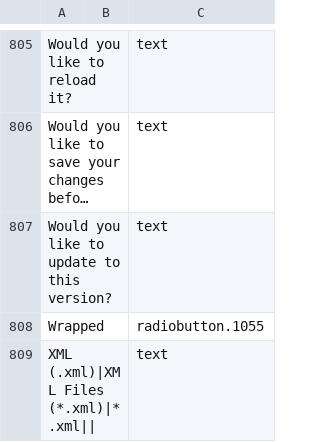
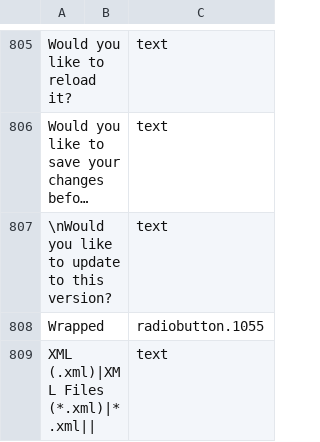
Before and after one commit to abstractspoon/ToDoList_Resources, a CSV file: Translations/Italiano (Italia).csv, drawn as a sheet; only a part is shown, gaps mark what is left out; long unchanged cells end in …; the diff names each change by its address in the sheet, - before the commit and + after, or states it on an @@ line.

Commit message:
Add "\n" to Would you like to update to this version?

```diff
--- a/Translations/Italiano (Italia).csv
+++ b/Translations/Italiano (Italia).csv
-A807: Would you like to update to this version?
+A807: \nWould you like to update to this version?
```
